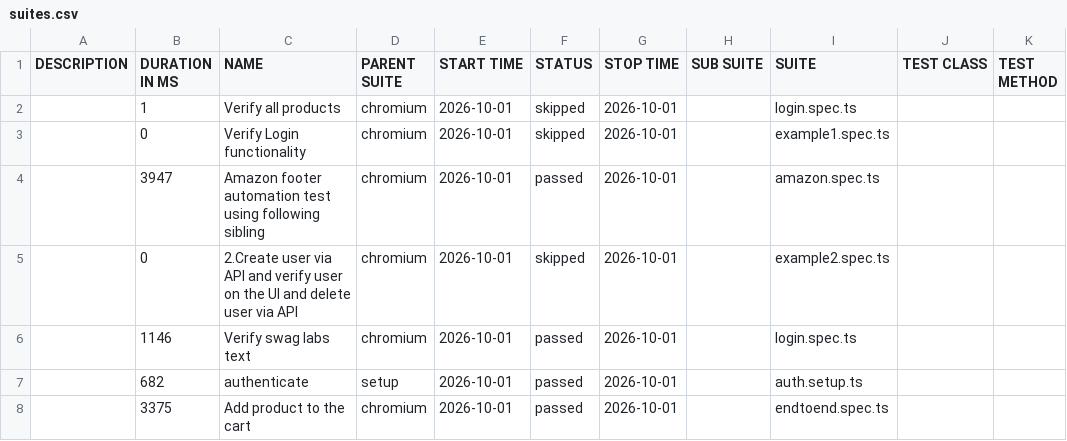
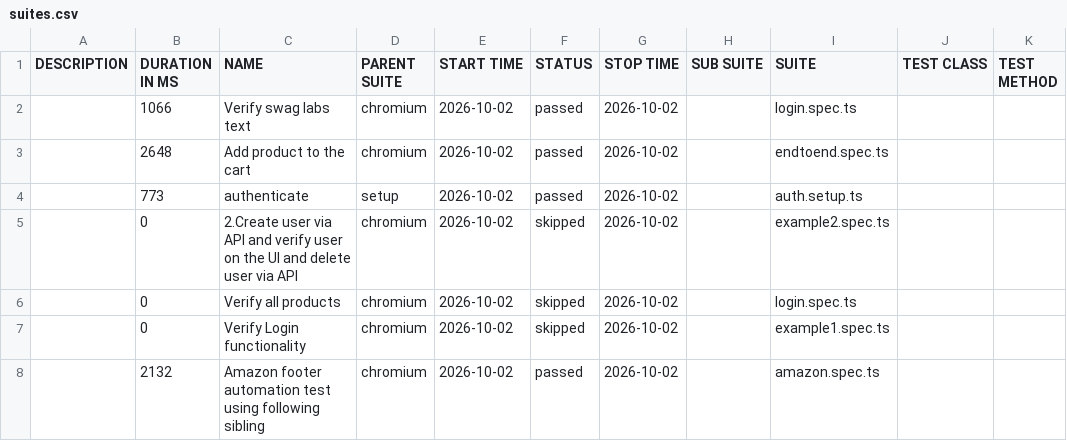
Before and after one commit to panitha48/Playwright-SwaglabsAutomation, a CSV file: data/suites.csv, drawn as a sheet.

```diff
--- a/data/suites.csv
+++ b/data/suites.csv
@@ -1,8 +1,8 @@
 "DESCRIPTION","DURATION IN MS","NAME","PARENT SUITE","START TIME","STATUS","STOP TIME","SUB SUITE","SUITE","TEST CLASS","TEST METHOD"
-"","1","Verify all products","chromium","2026-10-01","skipped","2026-10-01","","login.spec.ts","",""
-"","0","Verify Login functionality","chromium","2026-10-01","skipped","2026-10-01","","example1.spec.ts","",""
-"","3947","Amazon footer automation test using following sibling","chromium","2026-10-01","passed","2026-10-01","","amazon.spec.ts","",""
-"","0","2.Create user via API and verify user on the UI and delete user via API","chromium","2026-10-01","skipped","2026-10-01","","example2.spec.ts","",""
-"","1146","Verify swag labs text","chromium","2026-10-01","passed","2026-10-01","","login.spec.ts","",""
-"","682","authenticate","setup","2026-10-01","passed","2026-10-01","","auth.setup.ts","",""
-"","3375","Add product to the cart","chromium","2026-10-01","passed","2026-10-01","","endtoend.spec.ts","",""
+"","1066","Verify swag labs text","chromium","2026-10-02","passed","2026-10-02","","login.spec.ts","",""
+"","2648","Add product to the cart","chromium","2026-10-02","passed","2026-10-02","","endtoend.spec.ts","",""
+"","773","authenticate","setup","2026-10-02","passed","2026-10-02","","auth.setup.ts","",""
+"","0","2.Create user via API and verify user on the UI and delete user via API","chromium","2026-10-02","skipped","2026-10-02","","example2.spec.ts","",""
+"","0","Verify all products","chromium","2026-10-02","skipped","2026-10-02","","login.spec.ts","",""
+"","0","Verify Login functionality","chromium","2026-10-02","skipped","2026-10-02","","example1.spec.ts","",""
+"","2132","Amazon footer automation test using following sibling","chromium","2026-10-02","passed","2026-10-02","","amazon.spec.ts","",""
```
Also changed, not shown: 41 other files.
